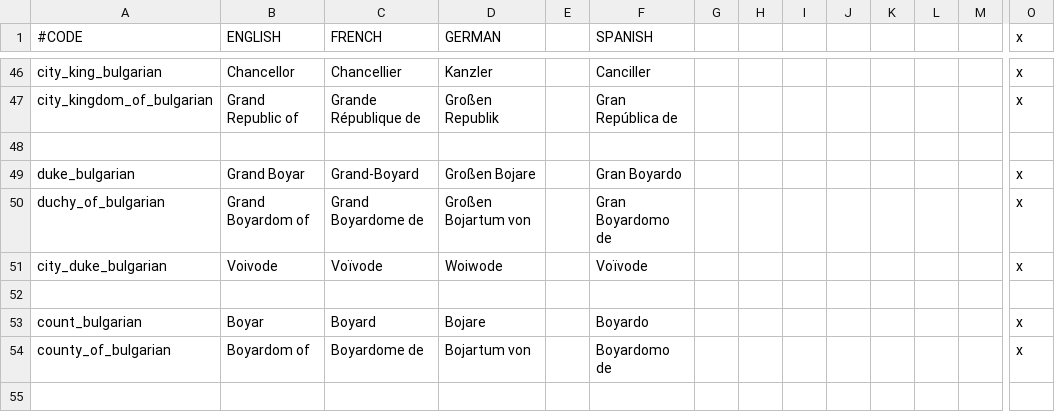
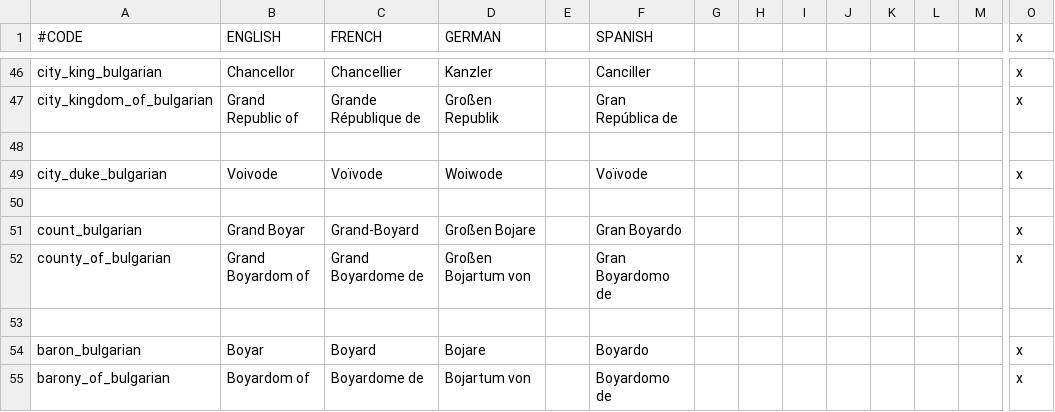
Before and after one commit to lukacmi1/HKC, a CSV file: HKC/localisation/Titles - South Slavic.csv, drawn as a sheet; only a part is shown, gaps mark what is left out; removed rows and columns are numbered as before the commit, all else as after; rows hold the shown columns only; the diff names each change by its address in the sheet, - before the commit and + after, or states it on an @@ line.

Commit message:
Bulgarian dukes and counts now called Grand Boyars and Boyars

```diff
--- a/HKC/localisation/Titles - South Slavic.csv
+++ b/HKC/localisation/Titles - South Slavic.csv
-row 49: duke_bulgarian | Grand Boyar | Grand-Boyard | Großen Bojare |  | Gran Boyardo |  |  |  |  |  |  |  | x
-row 50: duchy_of_bulgarian | Grand Boyardom of | Grand Boyardome de | Großen Bojartum von |  | Gran Boyardomo de |  |  |  |  |  |  |  | x
-B51 (ENGLISH): Boyar
+B51 (ENGLISH): Grand Boyar
-C51 (FRENCH): Boyard
+C51 (FRENCH): Grand-Boyard
-D51 (GERMAN): Bojare
+D51 (GERMAN): Großen Bojare
-F51 (SPANISH): Boyardo
+F51 (SPANISH): Gran Boyardo
-B52 (ENGLISH): Boyardom of
+B52 (ENGLISH): Grand Boyardom of
-C52 (FRENCH): Boyardome de
+C52 (FRENCH): Grand Boyardome de
-D52 (GERMAN): Bojartum von
+D52 (GERMAN): Großen Bojartum von
-F52 (SPANISH): Boyardomo de
+F52 (SPANISH): Gran Boyardomo de
+row 53: (empty)
+row 54: baron_bulgarian | Boyar | Boyard | Bojare |  | Boyardo |  |  |  |  |  |  |  | x
+row 55: barony_of_bulgarian | Boyardom of | Boyardome de | Bojartum von |  | Boyardomo de |  |  |  |  |  |  |  | x
```
